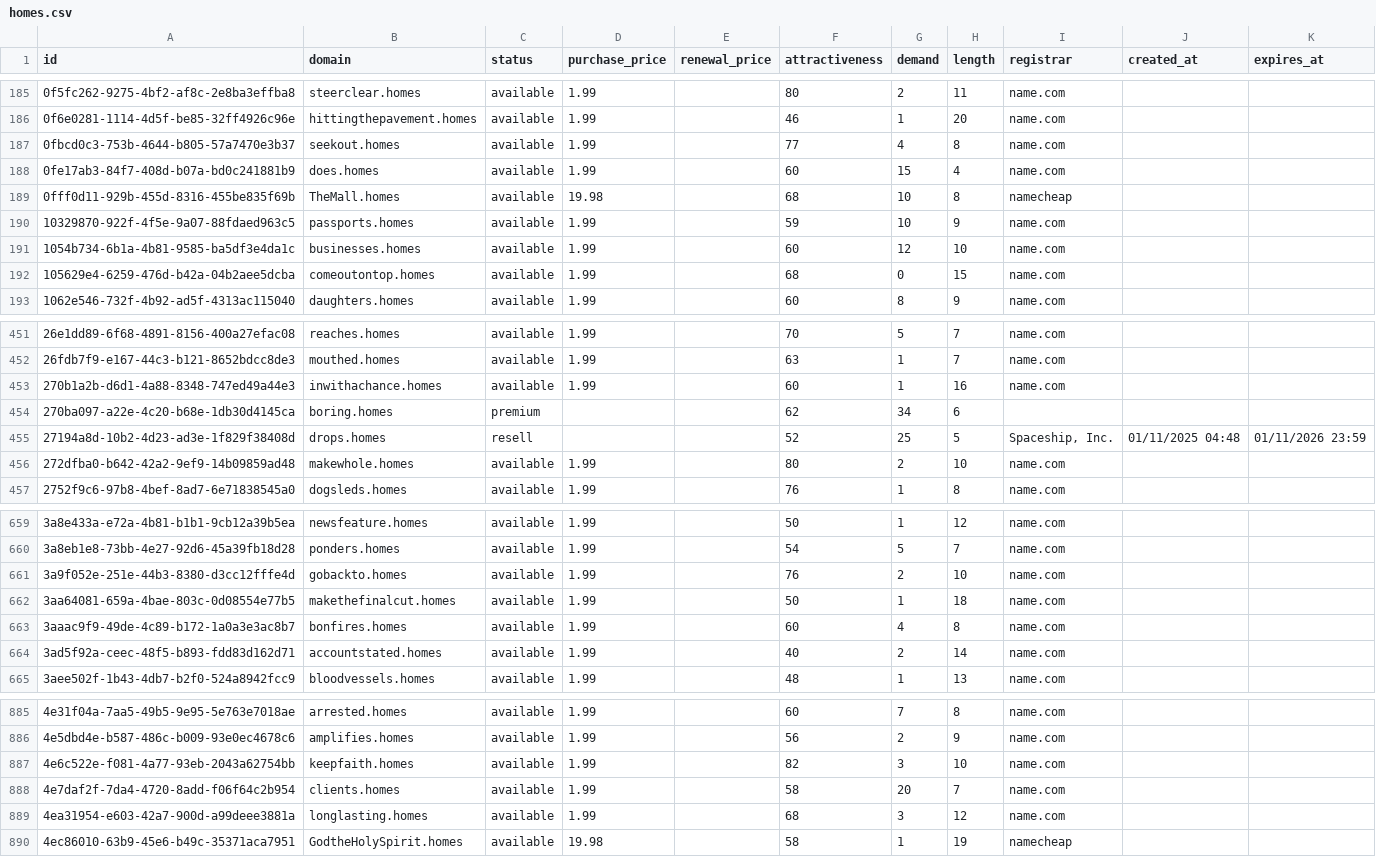
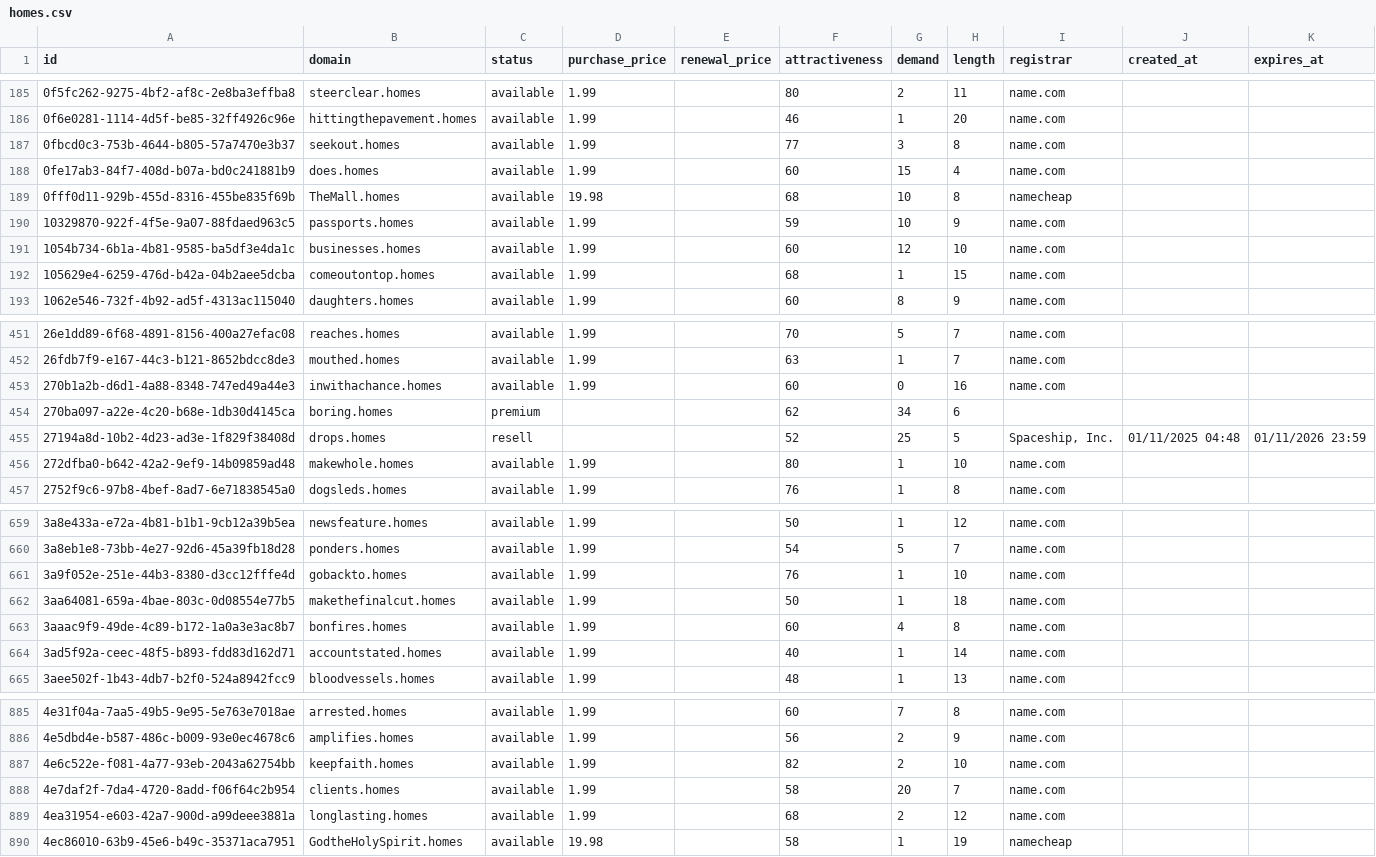
Before and after one commit to UniqueDomains/homes-oneword-domains, a CSV file: homes.csv, drawn as a sheet; only a part is shown, gaps mark what is left out; the diff covers the shown part only.

```diff
--- a/homes.csv
+++ b/homes.csv
@@ -186,3 +186,3 @@ id,domain,status,purchase_price,renewal_price,attractiveness,demand,length,regis
 0f6e0281-1114-4d5f-be85-32ff4926c96e,hittingthepavement.homes,available,1.99,,46,1,20,name.com,,
-0fbcd0c3-753b-4644-b805-57a7470e3b37,seekout.homes,available,1.99,,77,4,8,name.com,,
+0fbcd0c3-753b-4644-b805-57a7470e3b37,seekout.homes,available,1.99,,77,3,8,name.com,,
 0fe17ab3-84f7-408d-b07a-bd0c241881b9,does.homes,available,1.99,,60,15,4,name.com,,
@@ -191,3 +191,3 @@ id,domain,status,purchase_price,renewal_price,attractiveness,demand,length,regis
 1054b734-6b1a-4b81-9585-ba5df3e4da1c,businesses.homes,available,1.99,,60,12,10,name.com,,
-105629e4-6259-476d-b42a-04b2aee5dcba,comeoutontop.homes,available,1.99,,68,0,15,name.com,,
+105629e4-6259-476d-b42a-04b2aee5dcba,comeoutontop.homes,available,1.99,,68,1,15,name.com,,
 1062e546-732f-4b92-ad5f-4313ac115040,daughters.homes,available,1.99,,60,8,9,name.com,,
@@ -452,6 +452,6 @@ id,domain,status,purchase_price,renewal_price,attractiveness,demand,length,regis
 26fdb7f9-e167-44c3-b121-8652bdcc8de3,mouthed.homes,available,1.99,,63,1,7,name.com,,
-270b1a2b-d6d1-4a88-8348-747ed49a44e3,inwithachance.homes,available,1.99,,60,1,16,name.com,,
+270b1a2b-d6d1-4a88-8348-747ed49a44e3,inwithachance.homes,available,1.99,,60,0,16,name.com,,
 270ba097-a22e-4c20-b68e-1db30d4145ca,boring.homes,premium,,,62,34,6,,,
 27194a8d-10b2-4d23-ad3e-1f829f38408d,drops.homes,resell,,,52,25,5,"Spaceship, Inc.",01/11/2025 04:48,01/11/2026 23:59
-272dfba0-b642-42a2-9ef9-14b09859ad48,makewhole.homes,available,1.99,,80,2,10,name.com,,
+272dfba0-b642-42a2-9ef9-14b09859ad48,makewhole.homes,available,1.99,,80,1,10,name.com,,
 2752f9c6-97b8-4bef-8ad7-6e71838545a0,dogsleds.homes,available,1.99,,76,1,8,name.com,,
@@ -660,6 +660,6 @@ id,domain,status,purchase_price,renewal_price,attractiveness,demand,length,regis
 3a8eb1e8-73bb-4e27-92d6-45a39fb18d28,ponders.homes,available,1.99,,54,5,7,name.com,,
-3a9f052e-251e-44b3-8380-d3cc12fffe4d,gobackto.homes,available,1.99,,76,2,10,name.com,,
+3a9f052e-251e-44b3-8380-d3cc12fffe4d,gobackto.homes,available,1.99,,76,1,10,name.com,,
 3aa64081-659a-4bae-803c-0d08554e77b5,makethefinalcut.homes,available,1.99,,50,1,18,name.com,,
 3aaac9f9-49de-4c89-b172-1a0a3e3ac8b7,bonfires.homes,available,1.99,,60,4,8,name.com,,
-3ad5f92a-ceec-48f5-b893-fdd83d162d71,accountstated.homes,available,1.99,,40,2,14,name.com,,
+3ad5f92a-ceec-48f5-b893-fdd83d162d71,accountstated.homes,available,1.99,,40,1,14,name.com,,
 3aee502f-1b43-4db7-b2f0-524a8942fcc9,bloodvessels.homes,available,1.99,,48,1,13,name.com,,
@@ -886,5 +886,5 @@ id,domain,status,purchase_price,renewal_price,attractiveness,demand,length,regis
 4e5dbd4e-b587-486c-b009-93e0ec4678c6,amplifies.homes,available,1.99,,56,2,9,name.com,,
-4e6c522e-f081-4a77-93eb-2043a62754bb,keepfaith.homes,available,1.99,,82,3,10,name.com,,
+4e6c522e-f081-4a77-93eb-2043a62754bb,keepfaith.homes,available,1.99,,82,2,10,name.com,,
 4e7daf2f-7da4-4720-8add-f06f64c2b954,clients.homes,available,1.99,,58,20,7,name.com,,
-4ea31954-e603-42a7-900d-a99deee3881a,longlasting.homes,available,1.99,,68,3,12,name.com,,
+4ea31954-e603-42a7-900d-a99deee3881a,longlasting.homes,available,1.99,,68,2,12,name.com,,
 4ec86010-63b9-45e6-b49c-35371aca7951,GodtheHolySpirit.homes,available,19.98,,58,1,19,namecheap,,
```
Also changed, not shown: 51 edited cells elsewhere in this file, 4 other files.
